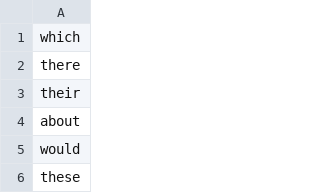
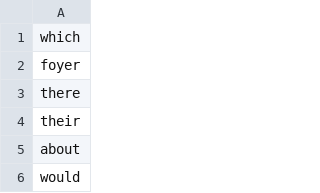
Before and after one commit to chaitanyakurmala/wordlesolver, a CSV file: wor/words.csv, drawn as a sheet; only a part is shown; the shorter side is filled out with more unchanged rows; the diff names each change by its address in the sheet, - before the commit and + after, or states it on an @@ line.

Commit message:
commit

```diff
--- a/wor/words.csv
+++ b/wor/words.csv
+row 2: foyer
```
